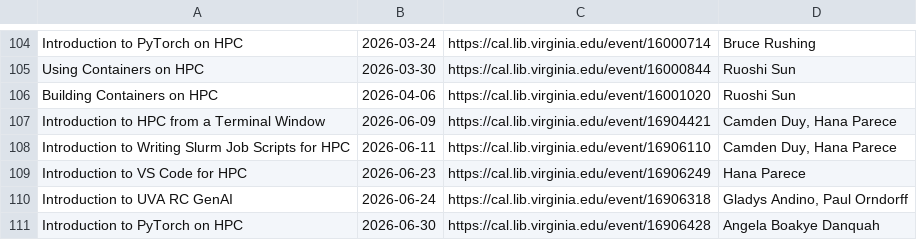
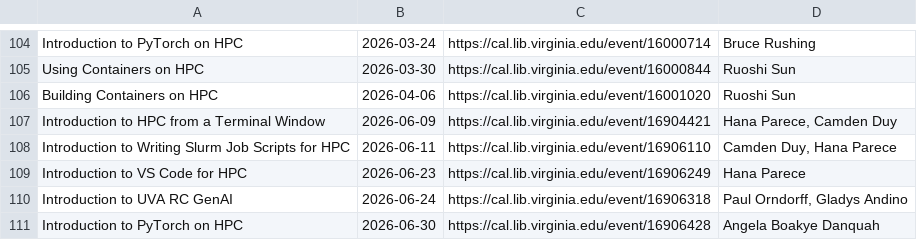
Before and after one commit to HariPeri/forked-rc-website, a CSV file: static/data/events.csv, drawn as a sheet; only a part is shown, gaps mark what is left out; the diff names each change by its address in the sheet, - before the commit and + after, or states it on an @@ line.

Commit message:
Update Presenters on Summer 2026 Workshops

```diff
--- a/static/data/events.csv
+++ b/static/data/events.csv
-D107: Camden Duy, Hana Parece
+D107: Hana Parece, Camden Duy
-D110: Gladys Andino, Paul Orndorff
+D110: Paul Orndorff, Gladys Andino
```
